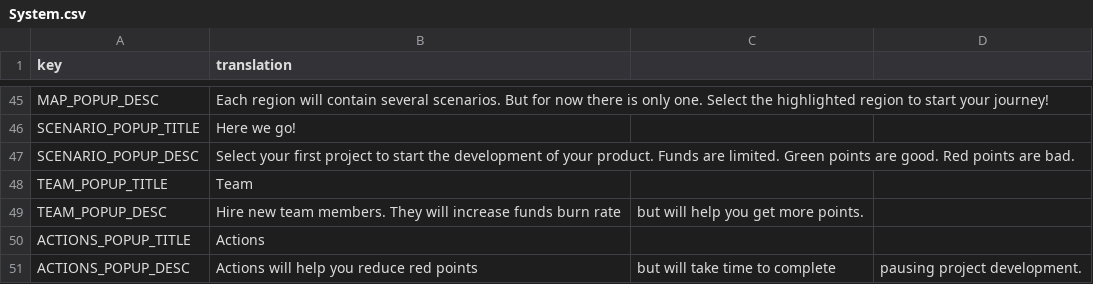
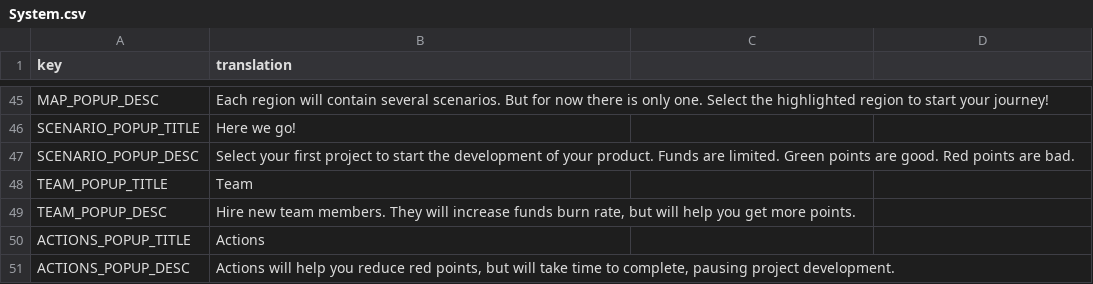
Before and after one commit to Kazakh-British-Technical-University/dpgsim, a CSV file: dpg_sim_export/Data/en/System.csv, drawn as a sheet; only a part is shown, gaps mark what is left out; the diff names each change by its address in the sheet, - before the commit and + after, or states it on an @@ line.

Commit message:
Added quotation marks to csv

```diff
--- a/dpg_sim_export/Data/en/System.csv
+++ b/dpg_sim_export/Data/en/System.csv
-B49 (translation): …funds burn rate
+B49 (translation): …funds burn rate, but will help you get more points.
-C49: but will help you get more points.
+C49: (empty)
-B51 (translation): …reduce red points
+B51 (translation): …reduce red points, but will take time to complete, pausing project development.
-C51: but will take time to complete
+C51: (empty)
-D51: pausing project development.
+D51: (empty)
```
